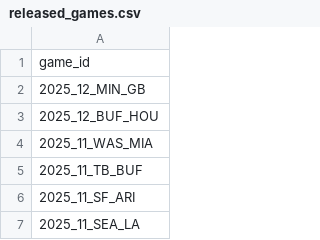
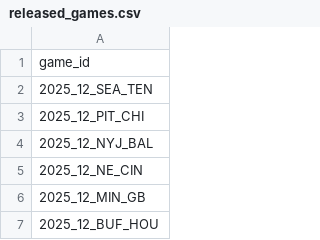
Before and after one commit to nflverse/nflverse-pbp-internal, a CSV file: released_games.csv, drawn as a sheet; only a part is shown; the shorter side is filled out with more unchanged rows; the diff names each change by its address in the sheet, - before the commit and + after, or states it on an @@ line.

```diff
--- a/released_games.csv
+++ b/released_games.csv
+row 2: 2025_12_SEA_TEN
+row 3: 2025_12_PIT_CHI
+row 4: 2025_12_NYJ_BAL
+row 5: 2025_12_NE_CIN
```
